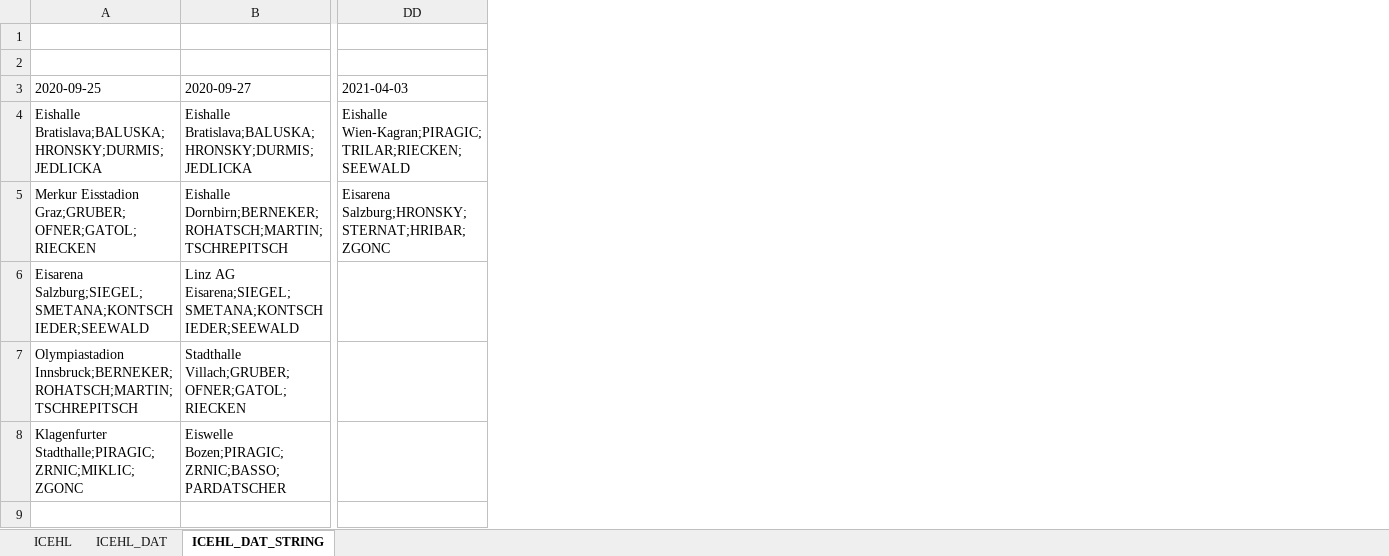
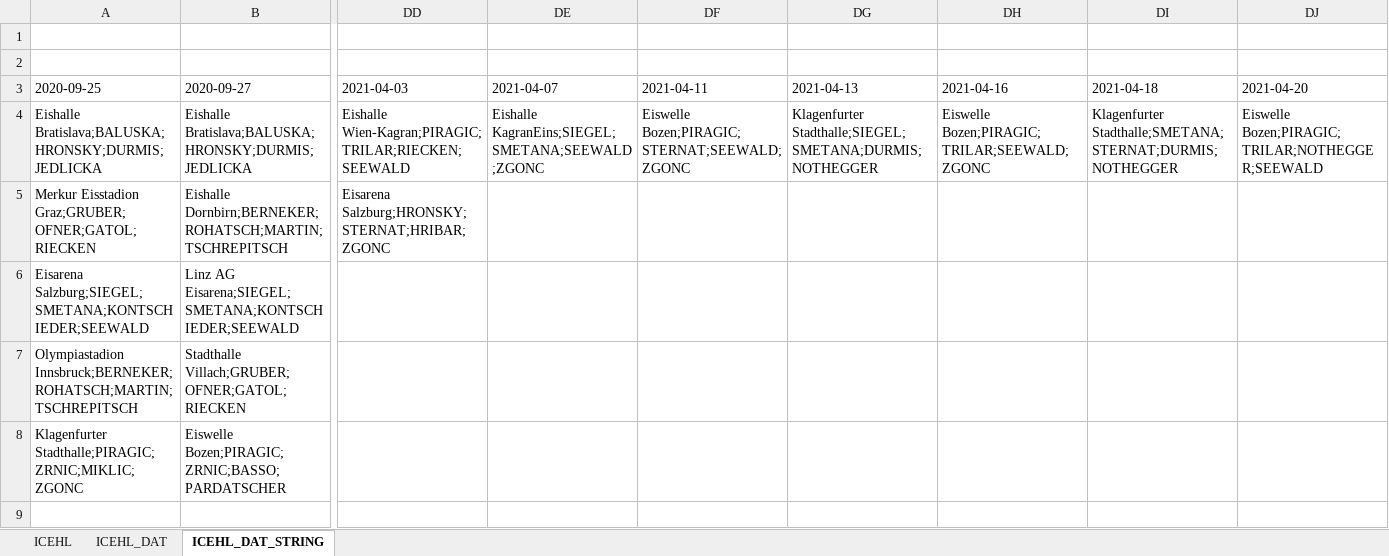
Before and after one commit to snojle23/delegacije, an Excel workbook: data/ICEHLdelegacije.xlsx, sheet ICEHL_DAT_STRING, drawn as a sheet; only a part is shown, gaps mark what is left out; values as stored, in another font and other column widths than the file's, no borders; the diff names each change by its address in the sheet, - before the commit and + after, or states it on an @@ line.

```diff
--- a/data/ICEHLdelegacije.xlsx (sheet ICEHL_DAT_STRING)
+++ b/data/ICEHLdelegacije.xlsx (sheet ICEHL_DAT_STRING)
+column DE (2021-04-07), row 4: Eishalle KagranEins;SIEGEL;SMETANA;SEEWALD;ZGONC
+column DF (2021-04-11), row 4: Eiswelle Bozen;PIRAGIC;STERNAT;SEEWALD;ZGONC
+column DG (2021-04-13), row 4: Klagenfurter Stadthalle;SIEGEL;SMETANA;DURMIS;NOTHEGGER
+column DH (2021-04-16), row 4: Eiswelle Bozen;PIRAGIC;TRILAR;SEEWALD;ZGONC
+column DI (2021-04-18), row 4: Klagenfurter Stadthalle;SMETANA;STERNAT;DURMIS;NOTHEGGER
+column DJ (2021-04-20), row 4: Eiswelle Bozen;PIRAGIC;TRILAR;NOTHEGGER;SEEWALD
```
Also changed, not shown: sheet ICEHL, sheet ICEHL_DAT, data/AHLdelegacije.xlsx, 8 other files.
